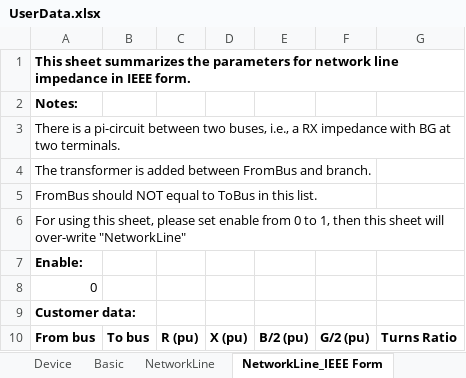
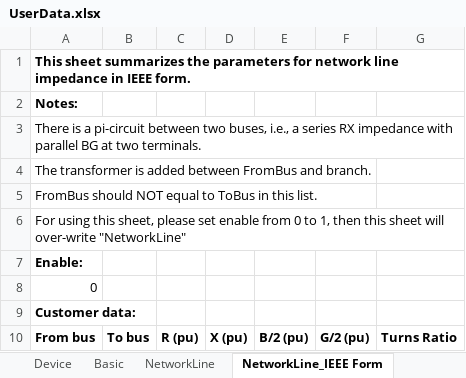
Before and after one commit to Future-Power-Networks/Simplus-Grid-Tool, an Excel workbook: UserData.xlsx, sheet NetworkLine_IEEE Form, drawn as a sheet; values as stored, in another font and other column widths than the file's, no borders; the diff names each change by its address in the sheet, - before the commit and + after, or states it on an @@ line.

```diff
--- a/UserData.xlsx (sheet NetworkLine_IEEE Form)
+++ b/UserData.xlsx (sheet NetworkLine_IEEE Form)
-A3: …i.e., a RX impedance with BG at…
+A3: …i.e., a series RX impedance with parallel BG at…
```
Also changed, not shown: sheet Device, Debug/TestGridForming.xlsx, Examples/paper_port coupling/PortCoupling_IEEE14Bus.xlsx, 16 other files.
